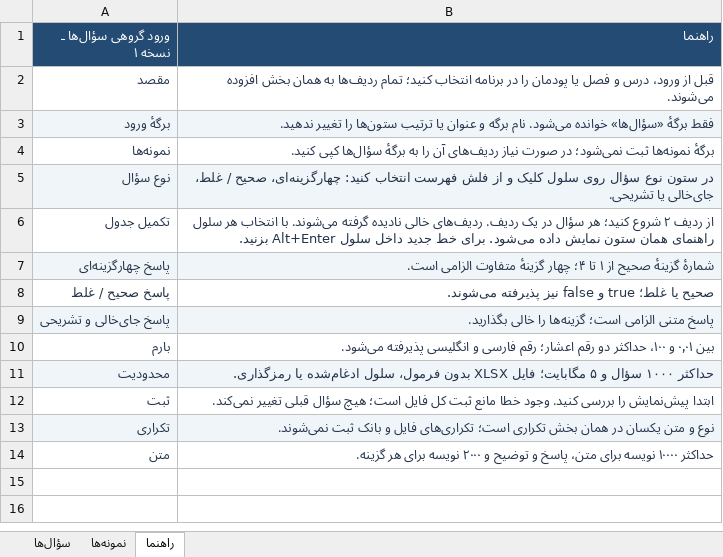
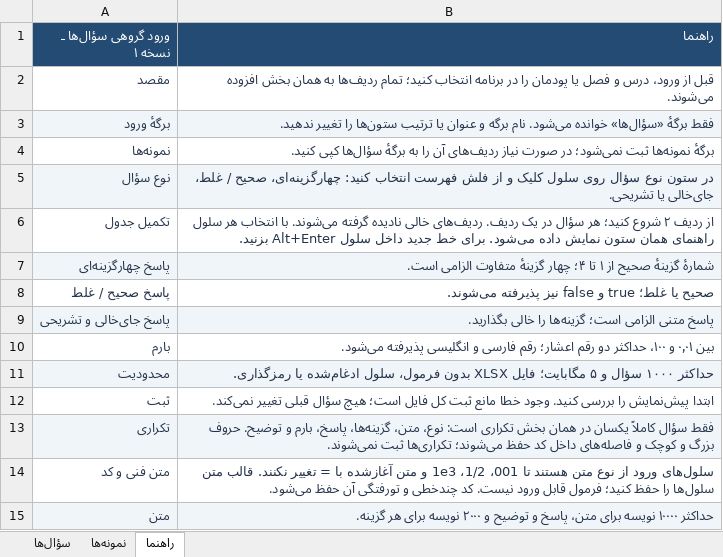
Before and after one commit to saeid-pirzad/edu-manager, an Excel workbook: docs/templates/Classyar-Questions-Template-v1.xlsx, sheet راهنما, drawn as a sheet; values as stored, in another font and other column widths than the file's, no borders; addresses are those after the commit; the diff names each change by its address in the sheet, - before the commit and + after, or states it on an @@ line.

```diff
--- a/docs/templates/Classyar-Questions-Template-v1.xlsx (sheet راهنما)
+++ b/docs/templates/Classyar-Questions-Template-v1.xlsx (sheet راهنما)
-B13 (راهنما): نوع و متن یکسان در همان بخش تکراری است؛ تکراری‌های فایل و بانک ثبت نمی‌شوند.
+B13 (راهنما): فقط سؤال کاملاً یکسان در همان بخش تکراری است: نوع، متن، گزینه‌ها، پاسخ، بارم و توضیح. حروف بزرگ و کوچک و فاصله‌های داخل کد حفظ می‌شوند؛ تکراری‌ها ثبت نمی‌شوند.
+row 14: متن فنی و کد | سلول‌های ورود از نوع متن هستند تا 001، 1/2، 1e3 و متن آغازشده با = تغییر نکنند. قالب متن سلول‌ها را حفظ کنید؛ فرمول قابل ورود نیست. کد چندخطی و تورفتگی آن حفظ می‌شود.
-A15:B15 fill: none
+A15:B15 fill: #F0F5FA
```
Also changed, not shown: 21 other files.
